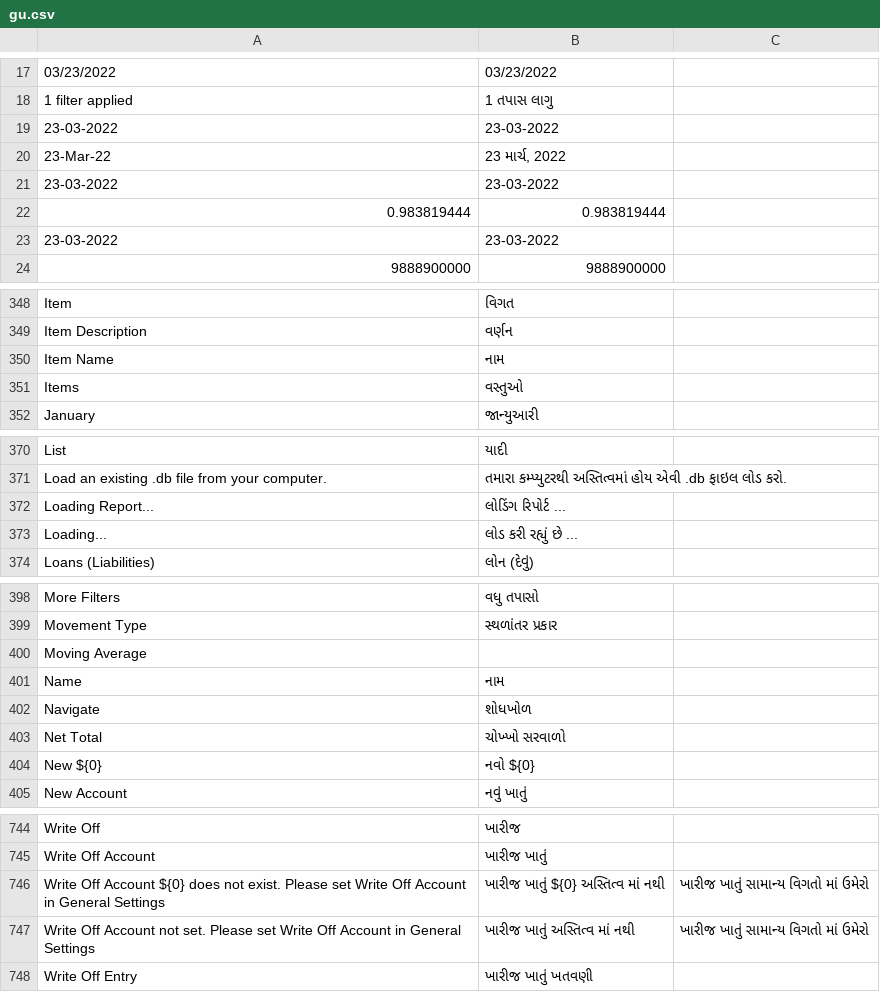
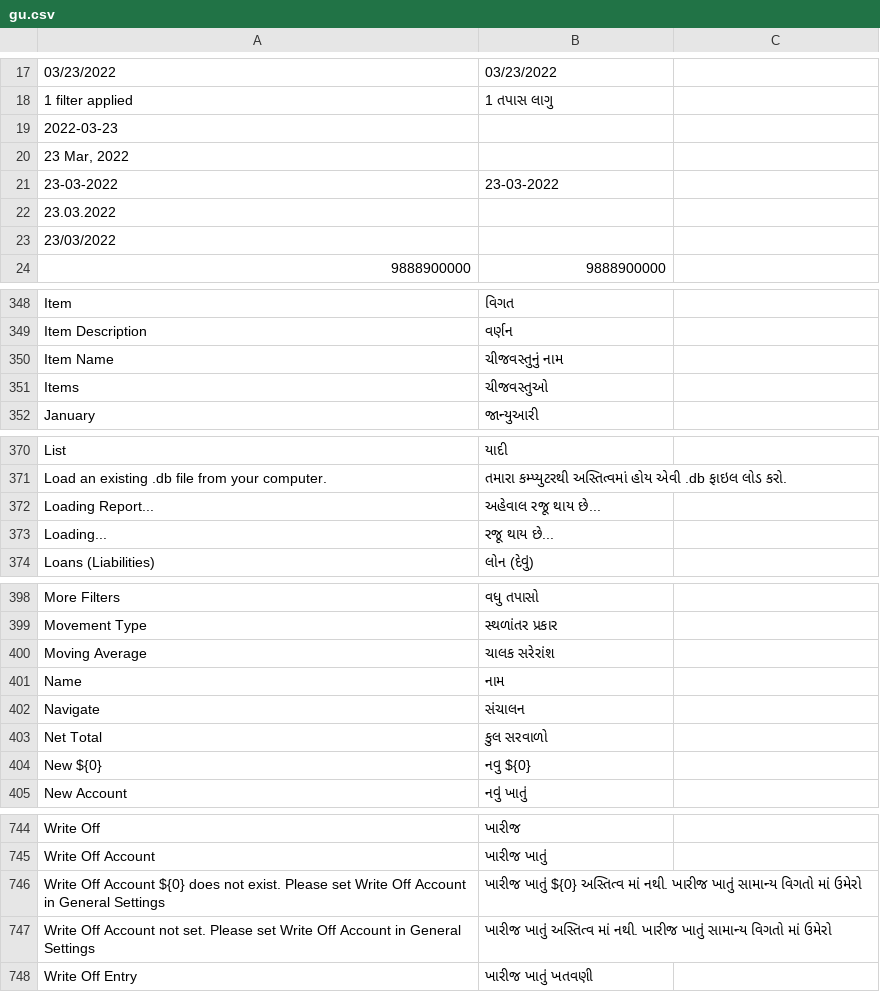
Before and after one commit to jaylee137/books, a CSV file: translations/gu.csv, drawn as a sheet; only a part is shown, gaps mark what is left out; removed rows and columns are numbered as before the commit, all else as after; the diff covers the shown part only; the diff names each change by its address in the sheet, - before the commit and + after, or states it on an @@ line.

Commit message:
translation: edit/fix few translation in gujarati that came to notice

```diff
--- a/translations/gu.csv
+++ b/translations/gu.csv
+row 19: 2022-03-23
+row 20: 23 Mar, 2022
-row 20: 23-Mar-22 | 23 માર્ચ, 2022
-row 21: 23-03-2022 | 23-03-2022
-row 22: 0.983819444 | 0.983819444
-row 23: 23-03-2022 | 23-03-2022
+row 22: 23.03.2022
+row 23: 23/03/2022
-B350: નામ
+B350: ચીજવસ્તુનું નામ
-B351: વસ્તુઓ
+B351: ચીજવસ્તુઓ
-B372: લોડિંગ રિપોર્ટ ...
+B372: અહેવાલ રજૂ થાય છે...
-B373: લોડ કરી રહ્યું છે ...
+B373: રજૂ થાય છે...
-B400: (empty)
+B400: ચાલક સરેરાંશ
-B402: શોધખોળ
+B402: સંચાલન
-B403: ચોખ્ખો સરવાળો
+B403: કુલ સરવાળો
-B404: નવો ${0}
+B404: નવુ ${0}
-B746: …અસ્તિત્વ માં નથી
+B746: …અસ્તિત્વ માં નથી. ખારીજ ખાતું સામાન્ય વિગતો માં ઉમેરો
-C746:C747: ખારીજ ખાતું સામાન્ય વિગતો માં ઉમેરો
+C746:C747: (empty)
-B747: …અસ્તિત્વ માં નથી
+B747: …અસ્તિત્વ માં નથી. ખારીજ ખાતું સામાન્ય વિગતો માં ઉમેરો
```
Also changed, not shown: 21 edited cells elsewhere in this file.
